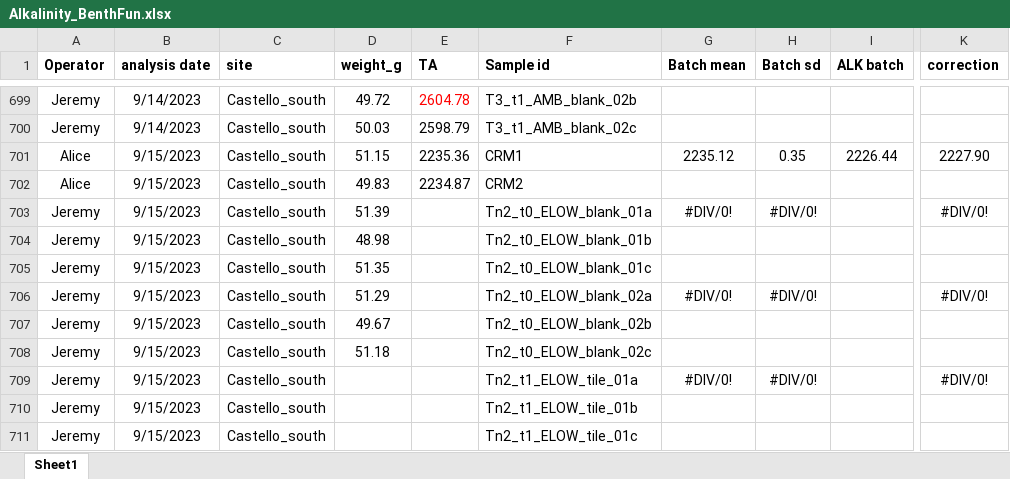
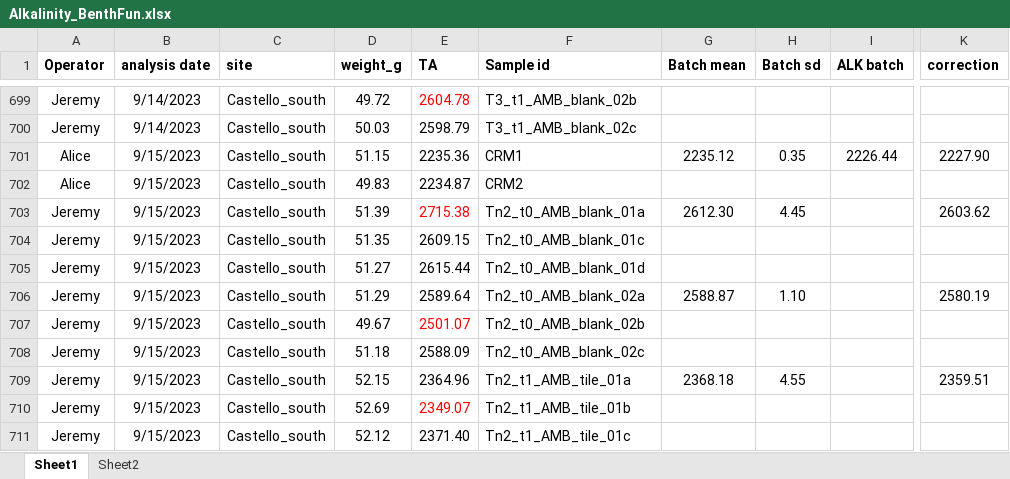
Before and after one commit to JayCrlt/BenthFun, an Excel workbook: Data/3. Alkalinity/Alkalinity_BenthFun.xlsx, sheet Sheet1, drawn as a sheet; only a part is shown, gaps mark what is left out; values as stored, in another font and other column widths than the file's, no borders; the diff covers the shown part only; the diff names each change by its address in the sheet, - before the commit and + after, or states it on an @@ line.

```diff
--- a/Data/3. Alkalinity/Alkalinity_BenthFun.xlsx (sheet Sheet1)
+++ b/Data/3. Alkalinity/Alkalinity_BenthFun.xlsx (sheet Sheet1)
+sheet tab: Sheet2
-E703 (TA): (empty)
+E703 (TA): 2715.38
-F703 (Sample id): Tn2_t0_ELOW_blank_01a
+F703 (Sample id): Tn2_t0_AMB_blank_01a
-G703 (Batch mean): #DIV/0!
+G703 (Batch mean): 2612.30
-H703 (Batch sd): #DIV/0!
+H703 (Batch sd): 4.45
-K703 (correction): #DIV/0!
+K703 (correction): 2603.62
-D704 (weight_g): 48.98
+D704 (weight_g): 51.35
-E704 (TA): (empty)
+E704 (TA): 2609.15
-F704 (Sample id): Tn2_t0_ELOW_blank_01b
+F704 (Sample id): Tn2_t0_AMB_blank_01c
-D705 (weight_g): 51.35
+D705 (weight_g): 51.27
-E705 (TA): (empty)
+E705 (TA): 2615.44
-F705 (Sample id): Tn2_t0_ELOW_blank_01c
+F705 (Sample id): Tn2_t0_AMB_blank_01d
-E706 (TA): (empty)
+E706 (TA): 2589.64
-F706 (Sample id): Tn2_t0_ELOW_blank_02a
+F706 (Sample id): Tn2_t0_AMB_blank_02a
-G706 (Batch mean): #DIV/0!
+G706 (Batch mean): 2588.87
-H706 (Batch sd): #DIV/0!
+H706 (Batch sd): 1.10
-K706 (correction): #DIV/0!
+K706 (correction): 2580.19
-E707 (TA): (empty)
+E707 (TA): 2501.07
-F707 (Sample id): Tn2_t0_ELOW_blank_02b
+F707 (Sample id): Tn2_t0_AMB_blank_02b
-E708 (TA): (empty)
+E708 (TA): 2588.09
-F708 (Sample id): Tn2_t0_ELOW_blank_02c
+F708 (Sample id): Tn2_t0_AMB_blank_02c
-D709 (weight_g): (empty)
+D709 (weight_g): 52.15
-E709 (TA): (empty)
+E709 (TA): 2364.96
-F709 (Sample id): Tn2_t1_ELOW_tile_01a
+F709 (Sample id): Tn2_t1_AMB_tile_01a
-G709 (Batch mean): #DIV/0!
+G709 (Batch mean): 2368.18
-H709 (Batch sd): #DIV/0!
+H709 (Batch sd): 4.55
-K709 (correction): #DIV/0!
+K709 (correction): 2359.51
-D710 (weight_g): (empty)
+D710 (weight_g): 52.69
-E710 (TA): (empty)
+E710 (TA): 2349.07
-F710 (Sample id): Tn2_t1_ELOW_tile_01b
+F710 (Sample id): Tn2_t1_AMB_tile_01b
-D711 (weight_g): (empty)
+D711 (weight_g): 52.12
-E711 (TA): (empty)
+E711 (TA): 2371.40
-F711 (Sample id): Tn2_t1_ELOW_tile_01c
+F711 (Sample id): Tn2_t1_AMB_tile_01c
```
Also changed, not shown: 6 added rows, 7 removed rows, 11 moved rows and 56 edited cells elsewhere in this sheet, 19 other files.
